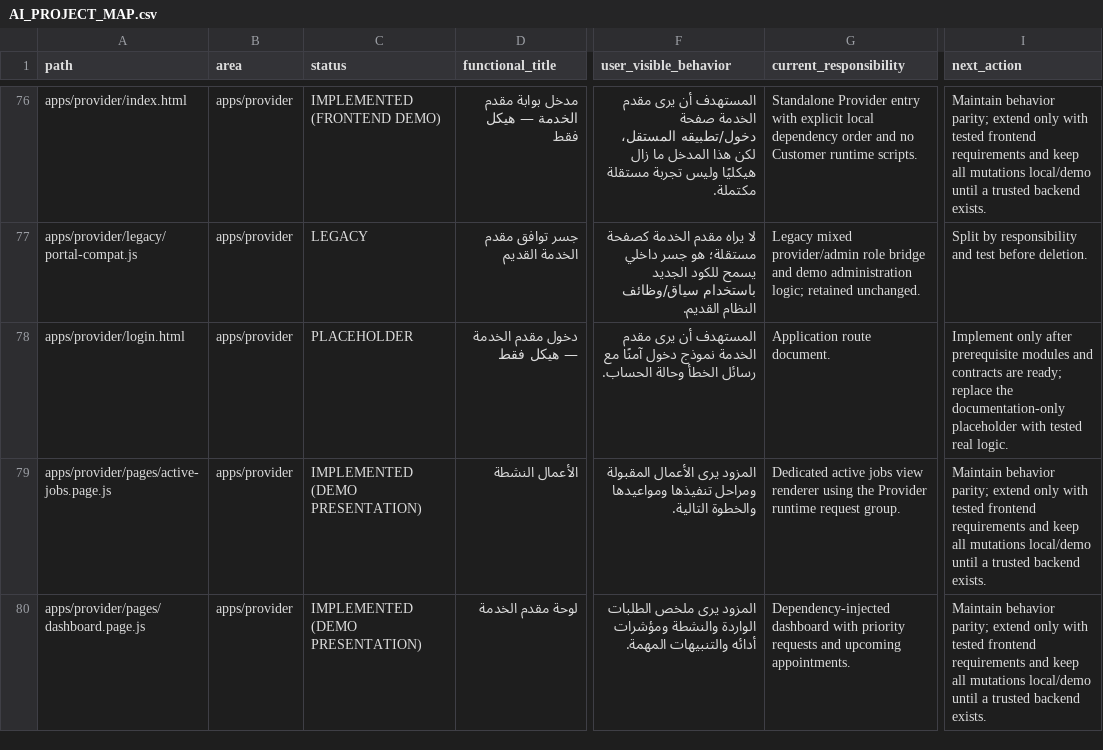
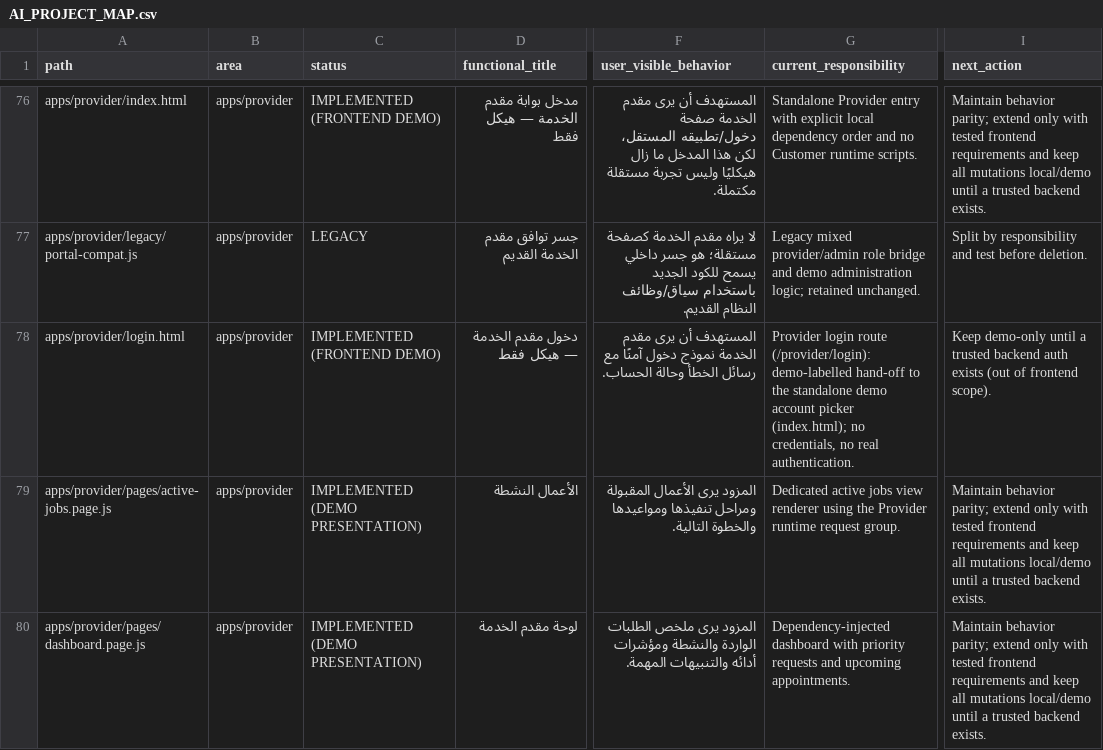
Before and after one commit to hjgfc254-tech/islamemadismailelsayeed, a CSV file: docs/AI_PROJECT_MAP.csv, drawn as a sheet; only a part is shown, gaps mark what is left out; the diff names each change by its address in the sheet, - before the commit and + after, or states it on an @@ line.

Commit message:
feat(provider): close parity gaps G3 (commission preview) and G4 (login)
G3: the standalone completion form shows a live platform-commission,
deductions and net preview for the typed value, using MP.rateFor
(category/provider special rate) and MP.calc as legacy #finPrev did.
Invalid deductions show a hint; the preview never mutates state.

G4: apps/provider/login.html (routed by /provider/login) now hands off to
the standalone demo account picker with a no-real-authentication notice
and no credential fields; reclassified from PLACEHOLDER.

Tests: harness input(); +1 action test, +1 login test, parity test now
asserts G3 closed; CDP runner checks the login hand-off and real typing
into the completion form at all five viewports. Service Worker cache -10.

npm test 246/246; browser 186/186; audit:inventory 362/362, 0/0/0.

```diff
--- a/docs/AI_PROJECT_MAP.csv
+++ b/docs/AI_PROJECT_MAP.csv
-C78 (status): PLACEHOLDER
+C78 (status): IMPLEMENTED (FRONTEND DEMO)
-G78 (current_responsibility): Application route document.
+G78 (current_responsibility): Provider login route (/provider/login): demo-labelled hand-off to the standalone demo account picker (index.html); no credentials, no real authentication.
-I78 (next_action): Implement only after prerequisite modules and contracts are ready; replace the documentation-only placeholder with tested real logic.
+I78 (next_action): Keep demo-only until a trusted backend auth exists (out of frontend scope).
```
Also changed, not shown: 22 other files.
